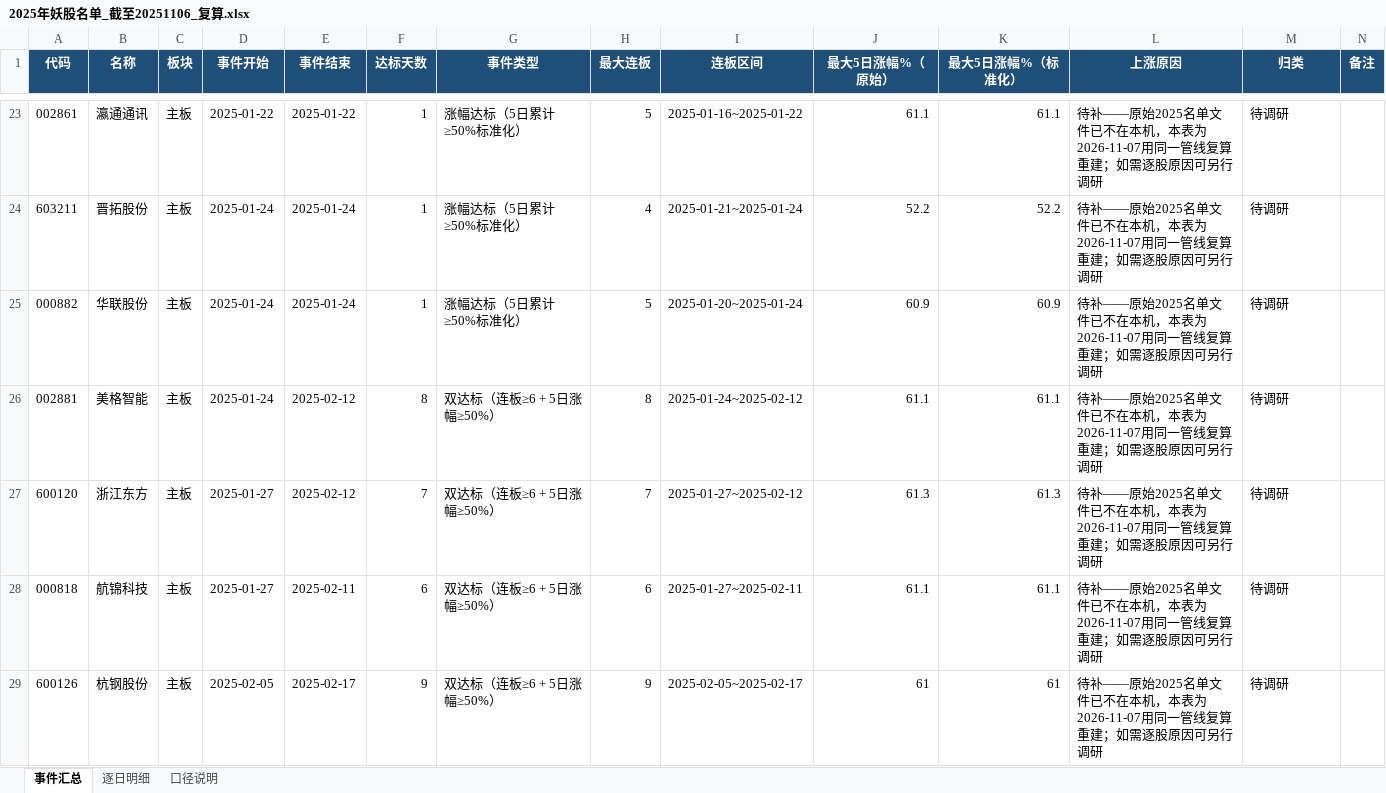
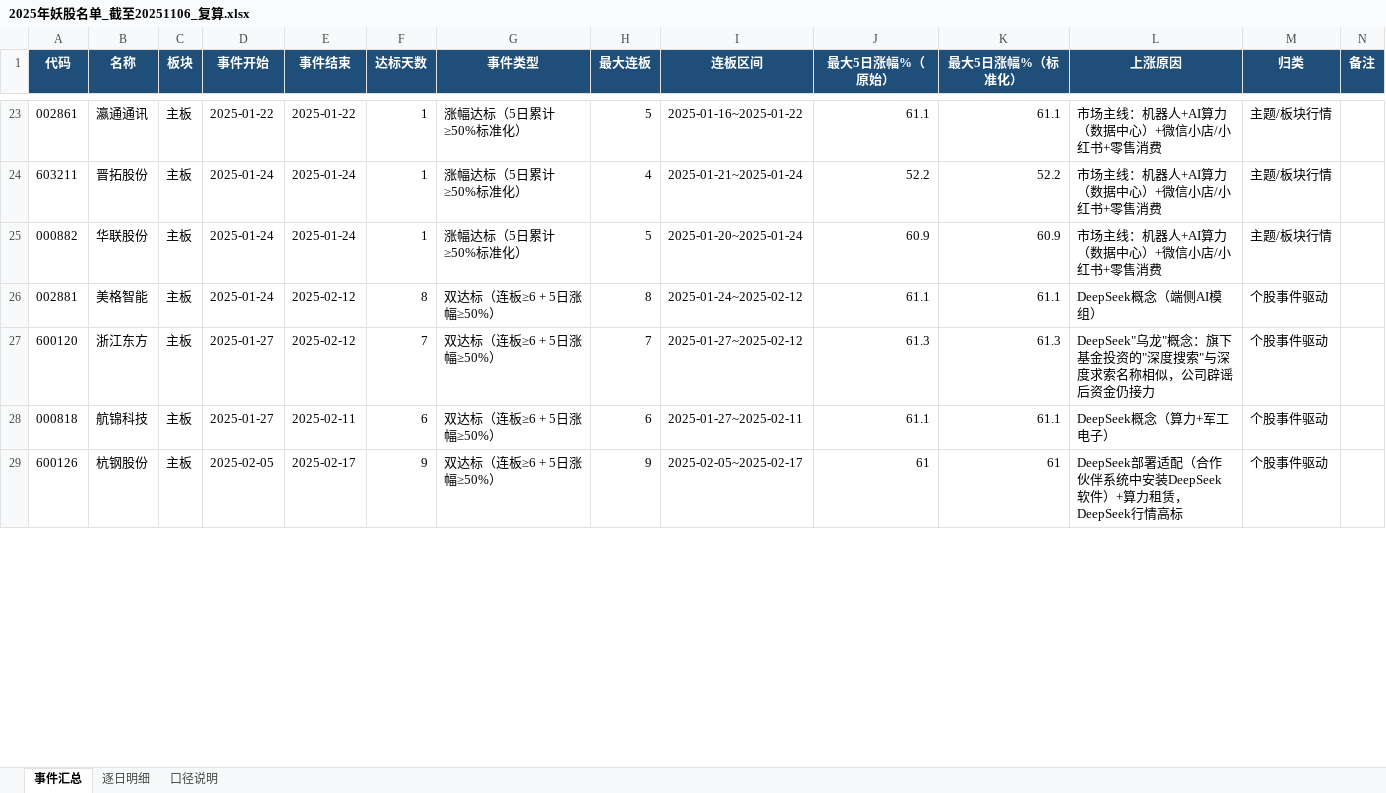
Before and after one commit to seacy19/WJ-, an Excel workbook: yaogu/2025/2025年妖股名单_截至20251106_复算.xlsx, sheet 事件汇总, drawn as a sheet; only a part is shown, gaps mark what is left out; values as stored, in another font and other column widths than the file's, no borders; the diff covers the shown part only; the diff names each change by its address in the sheet, - before the commit and + after, or states it on an @@ line.

Commit message:
补齐 yaogu/2025 上涨原因与归类：A档63个连板事件逐股调研 + B档181个涨幅事件按月度主线
- 新增 reasons25.py：63 条 A 档个股原因（公告/报道核实）+ 11 个月度市场主线
- build_xlsx25.py 接入原因库，事件汇总表「上涨原因」「归类」两列由待补改为实值
- 重算 Excel：个股事件驱动 63 / 主题板块行情 181，与 2026 年模块口径一致
- 更新 2025 README 与序列总 README（A/B 档定义、月度主线、复现流程）

```diff
--- a/yaogu/2025/2025年妖股名单_截至20251106_复算.xlsx (sheet 事件汇总)
+++ b/yaogu/2025/2025年妖股名单_截至20251106_复算.xlsx (sheet 事件汇总)
-L23:L25 (上涨原因): 待补——原始2025名单文件已不在本机，本表为2026-11-07用同一管线复算重建；如需逐股原因可另行调研
+L23:L25 (上涨原因): 市场主线：机器人+AI算力（数据中心）+微信小店/小红书+零售消费
-M23:M25 (归类): 待调研
+M23:M25 (归类): 主题/板块行情
-L26 (上涨原因): 待补——原始2025名单文件已不在本机，本表为2026-11-07用同一管线复算重建；如需逐股原因可另行调研
+L26 (上涨原因): DeepSeek概念（端侧AI模组）
-M26:M29 (归类): 待调研
+M26:M29 (归类): 个股事件驱动
-L27 (上涨原因): 待补——原始2025名单文件已不在本机，本表为2026-11-07用同一管线复算重建；如需逐股原因可另行调研
+L27 (上涨原因): DeepSeek"乌龙"概念：旗下基金投资的"深度搜索"与深度求索名称相似，公司辟谣后资金仍接力
-L28 (上涨原因): 待补——原始2025名单文件已不在本机，本表为2026-11-07用同一管线复算重建；如需逐股原因可另行调研
+L28 (上涨原因): DeepSeek概念（算力+军工电子）
-L29 (上涨原因): 待补——原始2025名单文件已不在本机，本表为2026-11-07用同一管线复算重建；如需逐股原因可另行调研
+L29 (上涨原因): DeepSeek部署适配（合作伙伴系统中安装DeepSeek软件）+算力租赁，DeepSeek行情高标
```
Also changed, not shown: 474 edited cells elsewhere in this sheet, sheet 口径说明, 4 other files.
